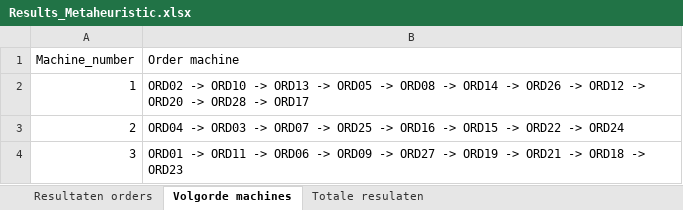
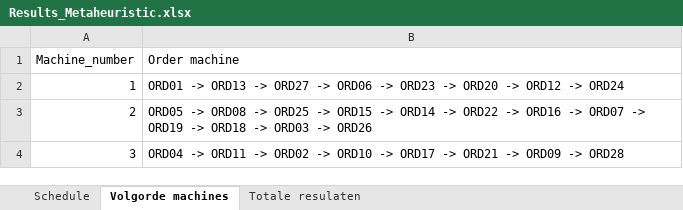
Before and after one commit to FeevanZoghel/OR5, an Excel workbook: Results_Metaheuristic.xlsx, sheet Volgorde machines, drawn as a sheet; values as stored, in another font and other column widths than the file's, no borders; the diff names each change by its address in the sheet, - before the commit and + after, or states it on an @@ line.

```diff
--- a/Results_Metaheuristic.xlsx (sheet Volgorde machines)
+++ b/Results_Metaheuristic.xlsx (sheet Volgorde machines)
-sheet tab: Resultaten orders
+sheet tab: Schedule
-B2 (Order machine): ORD02 -> ORD10 -> ORD13 -> ORD05 -> ORD08 -> ORD14 -> ORD26 -> ORD12 -> ORD20 -> ORD28 -> ORD17
+B2 (Order machine): ORD01 -> ORD13 -> ORD27 -> ORD06 -> ORD23 -> ORD20 -> ORD12 -> ORD24
-B3 (Order machine): ORD04 -> ORD03 -> ORD07 -> ORD25 -> ORD16 -> ORD15 -> ORD22 -> ORD24
+B3 (Order machine): ORD05 -> ORD08 -> ORD25 -> ORD15 -> ORD14 -> ORD22 -> ORD16 -> ORD07 -> ORD19 -> ORD18 -> ORD03 -> ORD26
-B4 (Order machine): ORD01 -> ORD11 -> ORD06 -> ORD09 -> ORD27 -> ORD19 -> ORD21 -> ORD18 -> ORD23
+B4 (Order machine): ORD04 -> ORD11 -> ORD02 -> ORD10 -> ORD17 -> ORD21 -> ORD09 -> ORD28
```
Also changed, not shown: sheet Schedule, sheet Totale resulaten, Results_Metaheuristic_improved.xlsx, 1 other file.
